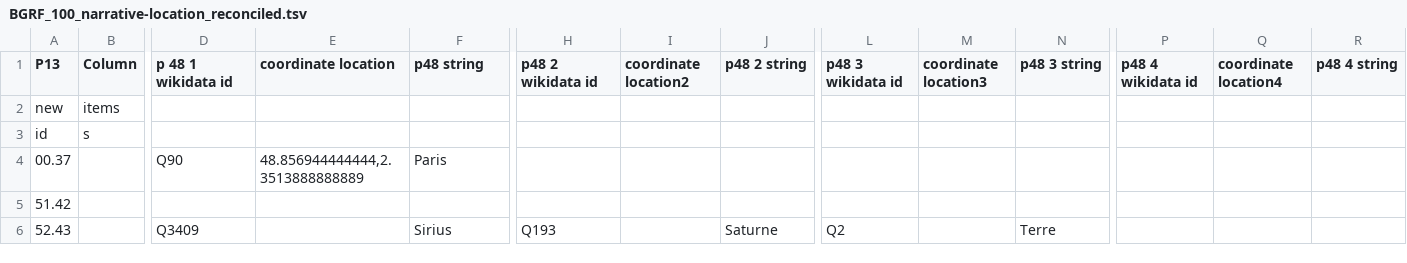
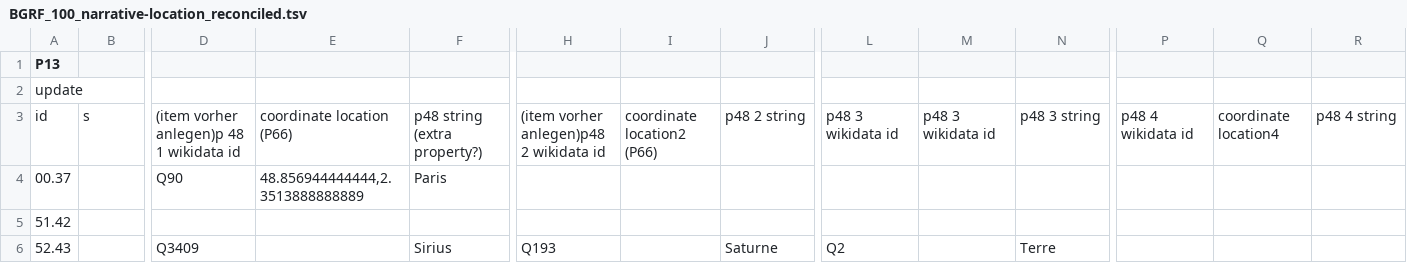
Before and after one commit to MiMoText/Wikibase-Bot, a TSV file: data/BGRF_100_narrative-location_reconciled.tsv, drawn as a sheet; only a part is shown, gaps mark what is left out; removed rows and columns are numbered as before the commit, all else as after; rows hold the shown columns only; the diff covers the shown part only; the diff names each change by its address in the sheet, - before the commit and + after, or states it on an @@ line.

Commit message:
changed Header

```diff
--- a/data/BGRF_100_narrative-location_reconciled.tsv
+++ b/data/BGRF_100_narrative-location_reconciled.tsv
-B1: Column
+B1: (empty)
-D1: p 48 1 wikidata id
+D1: (empty)
-E1: coordinate location
+E1: (empty)
-F1: p48 string
+F1: (empty)
-H1: p48 2 wikidata id
+H1: (empty)
-I1: coordinate location2
+I1: (empty)
-J1: p48 2 string
+J1: (empty)
-L1: p48 3 wikidata id
+L1: (empty)
-M1: coordinate location3
+M1: (empty)
-N1: p48 3 string
+N1: (empty)
-P1: p48 4 wikidata id
+P1: (empty)
-Q1: coordinate location4
+Q1: (empty)
-R1: p48 4 string
+R1: (empty)
-row 2: new | items
+row 2: update
-D3: (empty)
+D3: (item vorher anlegen)p 48 1 wikidata id
-E3: (empty)
+E3: coordinate location (P66)
-F3: (empty)
+F3: p48 string (extra property?)
-H3: (empty)
+H3: (item vorher anlegen)p48 2 wikidata id
-I3: (empty)
+I3: coordinate location2 (P66)
-J3: (empty)
+J3: p48 2 string
-L3: (empty)
+L3: p48 3 wikidata id
-M3: (empty)
+M3: p48 3 wikidata id
-N3: (empty)
+N3: p48 3 string
-P3: (empty)
+P3: p48 4 wikidata id
-Q3: (empty)
+Q3: coordinate location4
-R3: (empty)
+R3: p48 4 string
```
Also changed, not shown: 4 edited cells elsewhere in this file.
